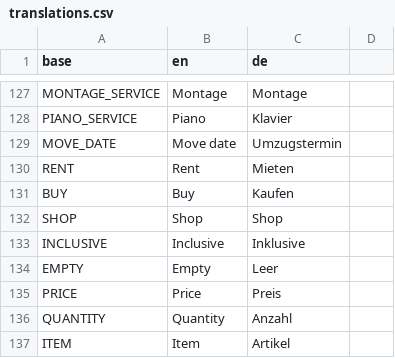
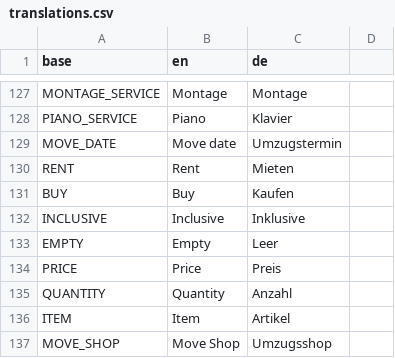
Before and after one commit to PascalLuginbuehl/offery-pwa-rewrite, a CSV file: src/i18n/translations.csv, drawn as a sheet; only a part is shown, gaps mark what is left out.

```diff
--- a/src/i18n/translations.csv
+++ b/src/i18n/translations.csv
@@ -131,3 +131,2 @@ RENT,Rent,Mieten
 BUY,Buy,Kaufen
-SHOP,Shop,Shop
 INCLUSIVE,Inclusive,Inklusive
@@ -137 +136,2 @@ QUANTITY,Quantity,Anzahl
 ITEM,Item,Artikel
+MOVE_SHOP,Move Shop,Umzugsshop
```
Also changed, not shown: 5 other files.
